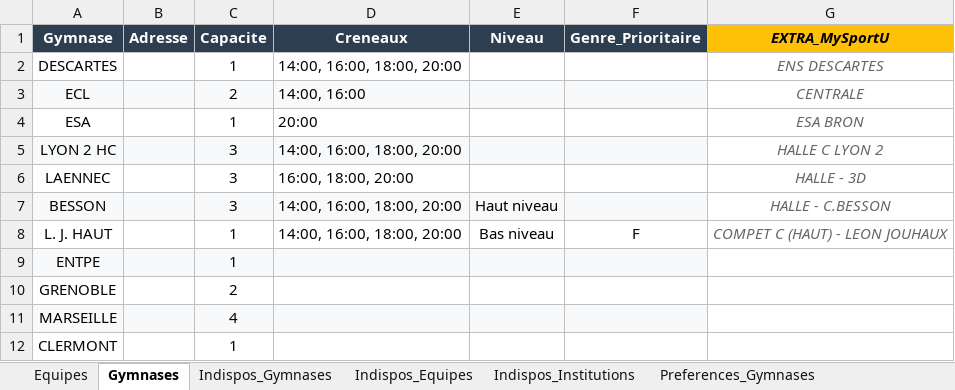
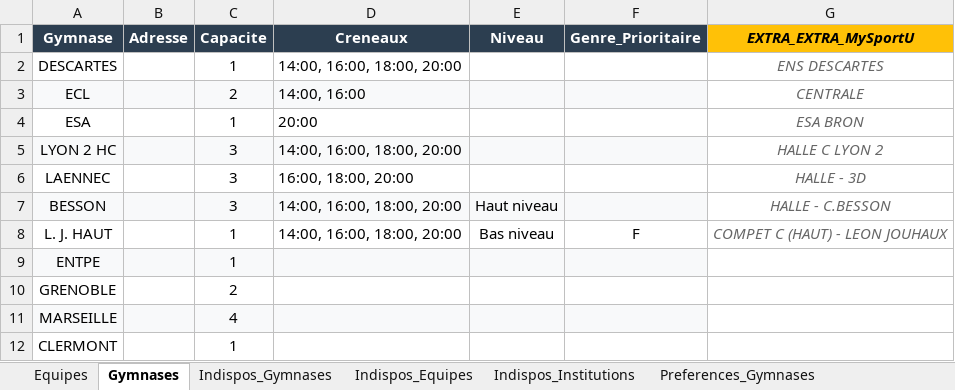
Before and after one commit to VinCheetah/PyCalendar, an Excel workbook: data/volleyball/config_volleyP2.xlsx, sheet Gymnases, drawn as a sheet; values as stored, in another font and other column widths than the file's, no borders; the diff names each change by its address in the sheet, - before the commit and + after, or states it on an @@ line.

```diff
--- a/data/volleyball/config_volleyP2.xlsx (sheet Gymnases)
+++ b/data/volleyball/config_volleyP2.xlsx (sheet Gymnases)
-G1: EXTRA_MySportU
+G1: EXTRA_EXTRA_MySportU
```
Also changed, not shown: sheet Matchs_Fixes, sheet Indispos_Equipes, charts or pictures, data/volleyball/calendrier_volleyP2.xlsx, 23 other files.
